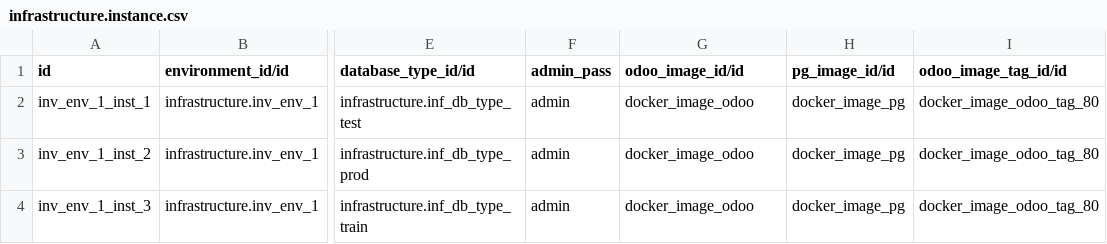
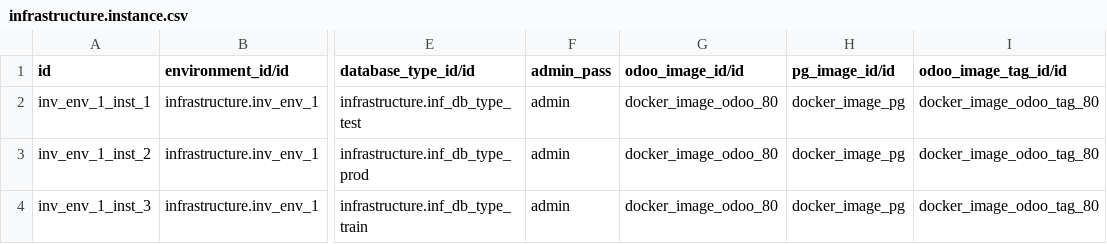
Before and after one commit to ingadhoc/odoo-infrastructure, a CSV file: infrastructure/demo/infrastructure.instance.csv, drawn as a sheet; only a part is shown, gaps mark what is left out; the diff names each change by its address in the sheet, - before the commit and + after, or states it on an @@ line.

```diff
--- a/infrastructure/demo/infrastructure.instance.csv
+++ b/infrastructure/demo/infrastructure.instance.csv
-G2:G4 (odoo_image_id/id): docker_image_odoo
+G2:G4 (odoo_image_id/id): docker_image_odoo_80
```
Also changed, not shown: infrastructure/demo/infrastructure.docker_image.csv, 2 other files.
